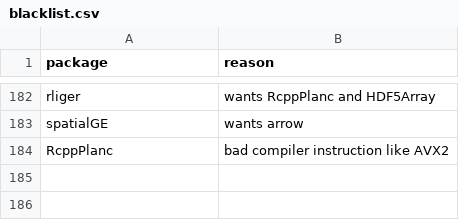
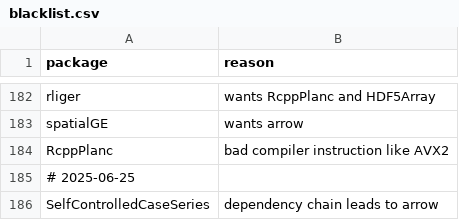
Before and after one commit to RcppCore/rcpp-logs, a CSV file: data/blacklist.csv, drawn as a sheet; only a part is shown, gaps mark what is left out.

Commit message:
Add SelfControlledcaseSeries to blacklist

```diff
--- a/data/blacklist.csv
+++ b/data/blacklist.csv
@@ -184 +184,3 @@ spatialGE,wants arrow
 RcppPlanc,bad compiler instruction like AVX2
+# 2025-06-25
+SelfControlledCaseSeries, dependency chain leads to arrow
```
